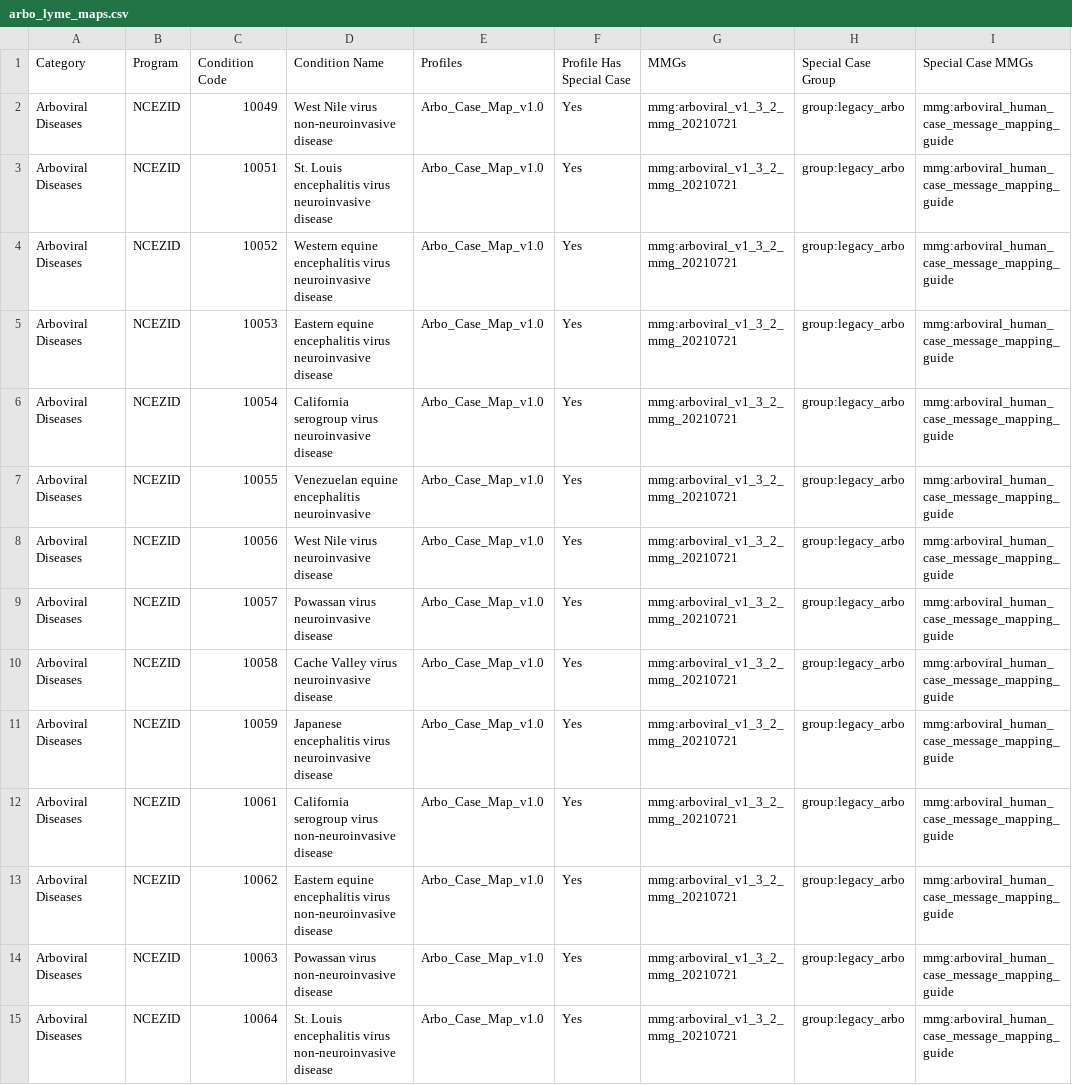
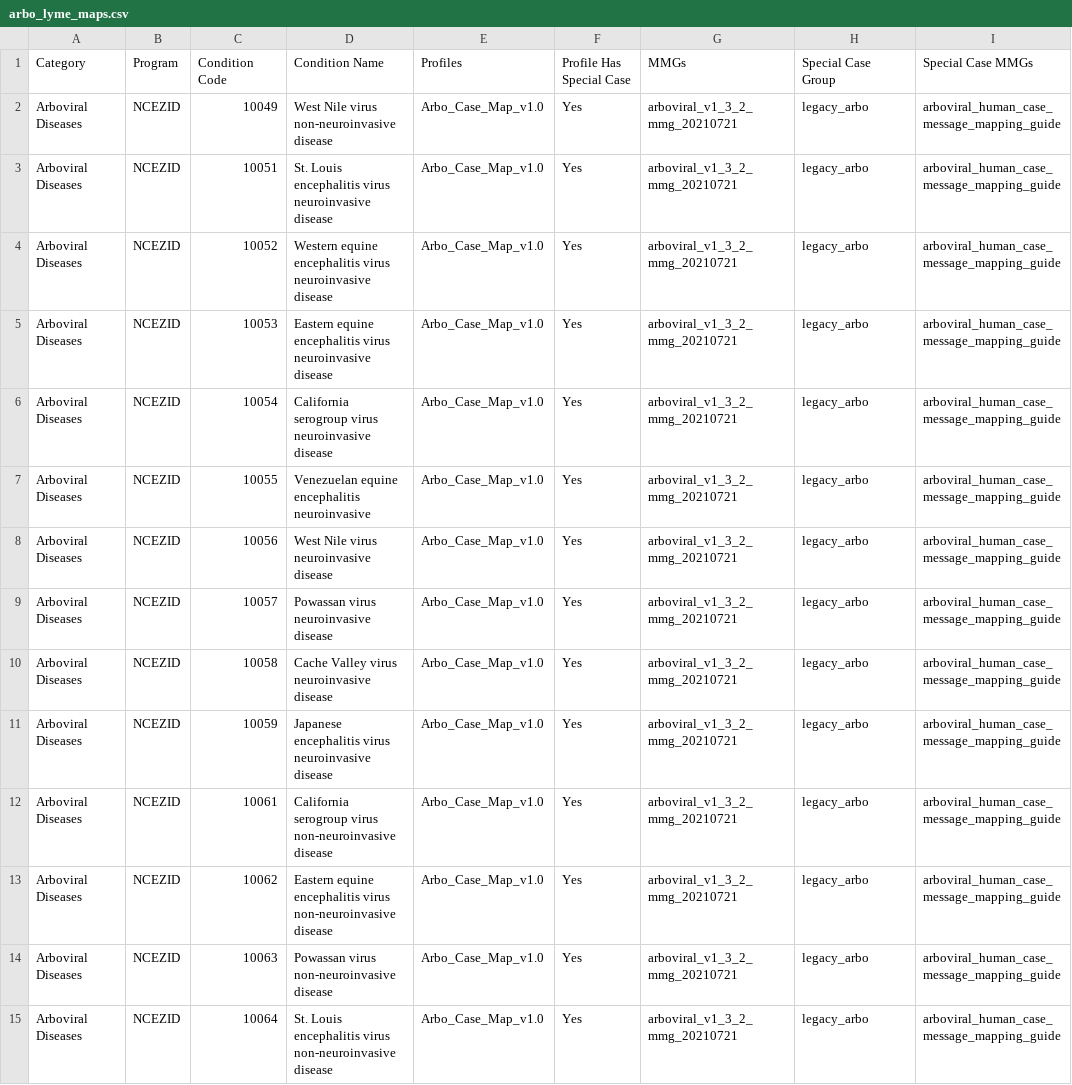
Before and after one commit to CDCgov/data-exchange-hl7, a CSV file: mrr/src/main/resources/event_codes/arbo_lyme_maps.csv, drawn as a sheet; only a part is shown; the diff covers the shown part only.

Commit message:
remove namespaces from mmg names and groups in event code csv maps; use new StringUtils normalize function to remove dots from mmg and profile names; add logging to debug legacy mmg and event code map loading issues; change snapshot version to 1.0.2

```diff
--- a/mrr/src/main/resources/event_codes/arbo_lyme_maps.csv
+++ b/mrr/src/main/resources/event_codes/arbo_lyme_maps.csv
@@ -1,15 +1,15 @@
 Category,Program,Condition Code,Condition Name,Profiles,Profile Has Special Case,MMGs,Special Case Group,Special Case MMGs
-Arboviral Diseases,NCEZID,10049,West Nile virus non-neuroinvasive disease ,Arbo_Case_Map_v1.0,Yes,mmg:arboviral_v1_3_2_mmg_20210721,group:legacy_arbo,mmg:arboviral_human_case_message_mapping_guide
-Arboviral Diseases,NCEZID,10051,St. Louis encephalitis virus neuroinvasive disease ,Arbo_Case_Map_v1.0,Yes,mmg:arboviral_v1_3_2_mmg_20210721,group:legacy_arbo,mmg:arboviral_human_case_message_mapping_guide
-Arboviral Diseases,NCEZID,10052,Western equine encephalitis virus neuroinvasive disease ,Arbo_Case_Map_v1.0,Yes,mmg:arboviral_v1_3_2_mmg_20210721,group:legacy_arbo,mmg:arboviral_human_case_message_mapping_guide
-Arboviral Diseases,NCEZID,10053,Eastern equine encephalitis virus neuroinvasive disease ,Arbo_Case_Map_v1.0,Yes,mmg:arboviral_v1_3_2_mmg_20210721,group:legacy_arbo,mmg:arboviral_human_case_message_mapping_guide
-Arboviral Diseases,NCEZID,10054,California serogroup virus neuroinvasive disease ,Arbo_Case_Map_v1.0,Yes,mmg:arboviral_v1_3_2_mmg_20210721,group:legacy_arbo,mmg:arboviral_human_case_message_mapping_guide
-Arboviral Diseases,NCEZID,10055,Venezuelan equine encephalitis neuroinvasive ,Arbo_Case_Map_v1.0,Yes,mmg:arboviral_v1_3_2_mmg_20210721,group:legacy_arbo,mmg:arboviral_human_case_message_mapping_guide
-Arboviral Diseases,NCEZID,10056,West Nile virus neuroinvasive disease ,Arbo_Case_Map_v1.0,Yes,mmg:arboviral_v1_3_2_mmg_20210721,group:legacy_arbo,mmg:arboviral_human_case_message_mapping_guide
-Arboviral Diseases,NCEZID,10057,Powassan virus neuroinvasive disease ,Arbo_Case_Map_v1.0,Yes,mmg:arboviral_v1_3_2_mmg_20210721,group:legacy_arbo,mmg:arboviral_human_case_message_mapping_guide
-Arboviral Diseases,NCEZID,10058,Cache Valley virus neuroinvasive disease ,Arbo_Case_Map_v1.0,Yes,mmg:arboviral_v1_3_2_mmg_20210721,group:legacy_arbo,mmg:arboviral_human_case_message_mapping_guide
-Arboviral Diseases,NCEZID,10059,Japanese encephalitis virus neuroinvasive disease ,Arbo_Case_Map_v1.0,Yes,mmg:arboviral_v1_3_2_mmg_20210721,group:legacy_arbo,mmg:arboviral_human_case_message_mapping_guide
-Arboviral Diseases,NCEZID,10061,California serogroup virus non-neuroinvasive disease ,Arbo_Case_Map_v1.0,Yes,mmg:arboviral_v1_3_2_mmg_20210721,group:legacy_arbo,mmg:arboviral_human_case_message_mapping_guide
-Arboviral Diseases,NCEZID,10062,Eastern equine encephalitis virus non-neuroinvasive disease ,Arbo_Case_Map_v1.0,Yes,mmg:arboviral_v1_3_2_mmg_20210721,group:legacy_arbo,mmg:arboviral_human_case_message_mapping_guide
-Arboviral Diseases,NCEZID,10063,Powassan virus non-neuroinvasive disease ,Arbo_Case_Map_v1.0,Yes,mmg:arboviral_v1_3_2_mmg_20210721,group:legacy_arbo,mmg:arboviral_human_case_message_mapping_guide
-Arboviral Diseases,NCEZID,10064,St. Louis encephalitis virus non-neuroinvasive disease ,Arbo_Case_Map_v1.0,Yes,mmg:arboviral_v1_3_2_mmg_20210721,group:legacy_arbo,mmg:arboviral_human_case_message_mapping_guide
+Arboviral Diseases,NCEZID,10049,West Nile virus non-neuroinvasive disease ,Arbo_Case_Map_v1.0,Yes,arboviral_v1_3_2_mmg_20210721,legacy_arbo,arboviral_human_case_message_mapping_guide
+Arboviral Diseases,NCEZID,10051,St. Louis encephalitis virus neuroinvasive disease ,Arbo_Case_Map_v1.0,Yes,arboviral_v1_3_2_mmg_20210721,legacy_arbo,arboviral_human_case_message_mapping_guide
+Arboviral Diseases,NCEZID,10052,Western equine encephalitis virus neuroinvasive disease ,Arbo_Case_Map_v1.0,Yes,arboviral_v1_3_2_mmg_20210721,legacy_arbo,arboviral_human_case_message_mapping_guide
+Arboviral Diseases,NCEZID,10053,Eastern equine encephalitis virus neuroinvasive disease ,Arbo_Case_Map_v1.0,Yes,arboviral_v1_3_2_mmg_20210721,legacy_arbo,arboviral_human_case_message_mapping_guide
+Arboviral Diseases,NCEZID,10054,California serogroup virus neuroinvasive disease ,Arbo_Case_Map_v1.0,Yes,arboviral_v1_3_2_mmg_20210721,legacy_arbo,arboviral_human_case_message_mapping_guide
+Arboviral Diseases,NCEZID,10055,Venezuelan equine encephalitis neuroinvasive ,Arbo_Case_Map_v1.0,Yes,arboviral_v1_3_2_mmg_20210721,legacy_arbo,arboviral_human_case_message_mapping_guide
+Arboviral Diseases,NCEZID,10056,West Nile virus neuroinvasive disease ,Arbo_Case_Map_v1.0,Yes,arboviral_v1_3_2_mmg_20210721,legacy_arbo,arboviral_human_case_message_mapping_guide
+Arboviral Diseases,NCEZID,10057,Powassan virus neuroinvasive disease ,Arbo_Case_Map_v1.0,Yes,arboviral_v1_3_2_mmg_20210721,legacy_arbo,arboviral_human_case_message_mapping_guide
+Arboviral Diseases,NCEZID,10058,Cache Valley virus neuroinvasive disease ,Arbo_Case_Map_v1.0,Yes,arboviral_v1_3_2_mmg_20210721,legacy_arbo,arboviral_human_case_message_mapping_guide
+Arboviral Diseases,NCEZID,10059,Japanese encephalitis virus neuroinvasive disease ,Arbo_Case_Map_v1.0,Yes,arboviral_v1_3_2_mmg_20210721,legacy_arbo,arboviral_human_case_message_mapping_guide
+Arboviral Diseases,NCEZID,10061,California serogroup virus non-neuroinvasive disease ,Arbo_Case_Map_v1.0,Yes,arboviral_v1_3_2_mmg_20210721,legacy_arbo,arboviral_human_case_message_mapping_guide
+Arboviral Diseases,NCEZID,10062,Eastern equine encephalitis virus non-neuroinvasive disease ,Arbo_Case_Map_v1.0,Yes,arboviral_v1_3_2_mmg_20210721,legacy_arbo,arboviral_human_case_message_mapping_guide
+Arboviral Diseases,NCEZID,10063,Powassan virus non-neuroinvasive disease ,Arbo_Case_Map_v1.0,Yes,arboviral_v1_3_2_mmg_20210721,legacy_arbo,arboviral_human_case_message_mapping_guide
+Arboviral Diseases,NCEZID,10064,St. Louis encephalitis virus non-neuroinvasive disease ,Arbo_Case_Map_v1.0,Yes,arboviral_v1_3_2_mmg_20210721,legacy_arbo,arboviral_human_case_message_mapping_guide
```
Also changed, not shown: 90 edited cells elsewhere in this file, mrr/src/main/resources/event_codes/hep_codes.csv, mrr/src/main/resources/event_codes/ncird_events.csv, 5 other files.
